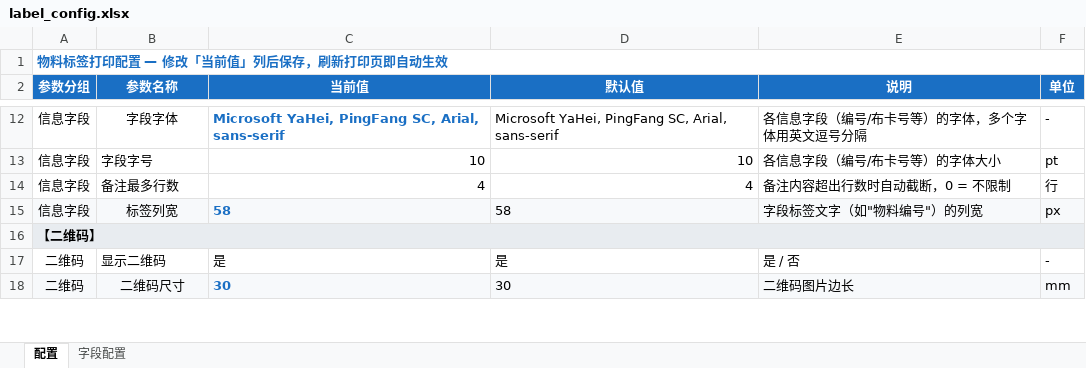
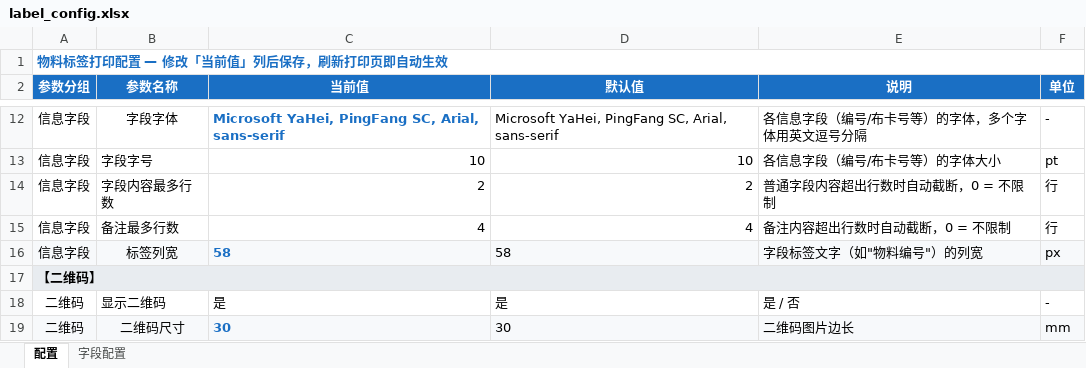
Before and after one commit to HuangwbGH/ItemMark, an Excel workbook: config/templates/wuping/label_config.xlsx, sheet 配置, drawn as a sheet; only a part is shown, gaps mark what is left out; values as stored, in another font and other column widths than the file's, no borders; the diff names each change by its address in the sheet, - before the commit and + after, or states it on an @@ line.

```diff
--- a/config/templates/wuping/label_config.xlsx (sheet 配置)
+++ b/config/templates/wuping/label_config.xlsx (sheet 配置)
+row 14: 信息字段 | 字段内容最多行数 | 2 | 2 | 普通字段内容超出行数时自动截断，0 = 不限制 | 行
```
Also changed, not shown: config/templates/material-info/label_config.xlsx, 9 other files.
